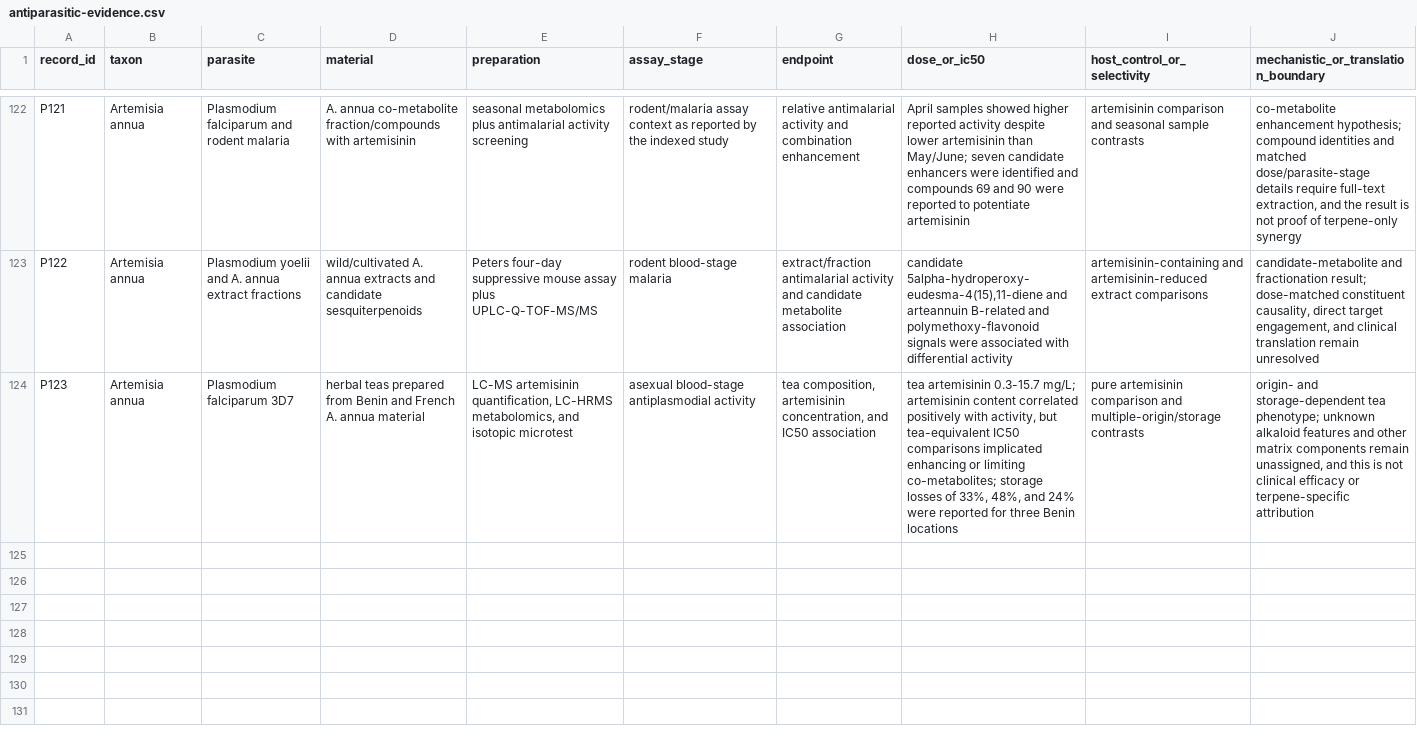
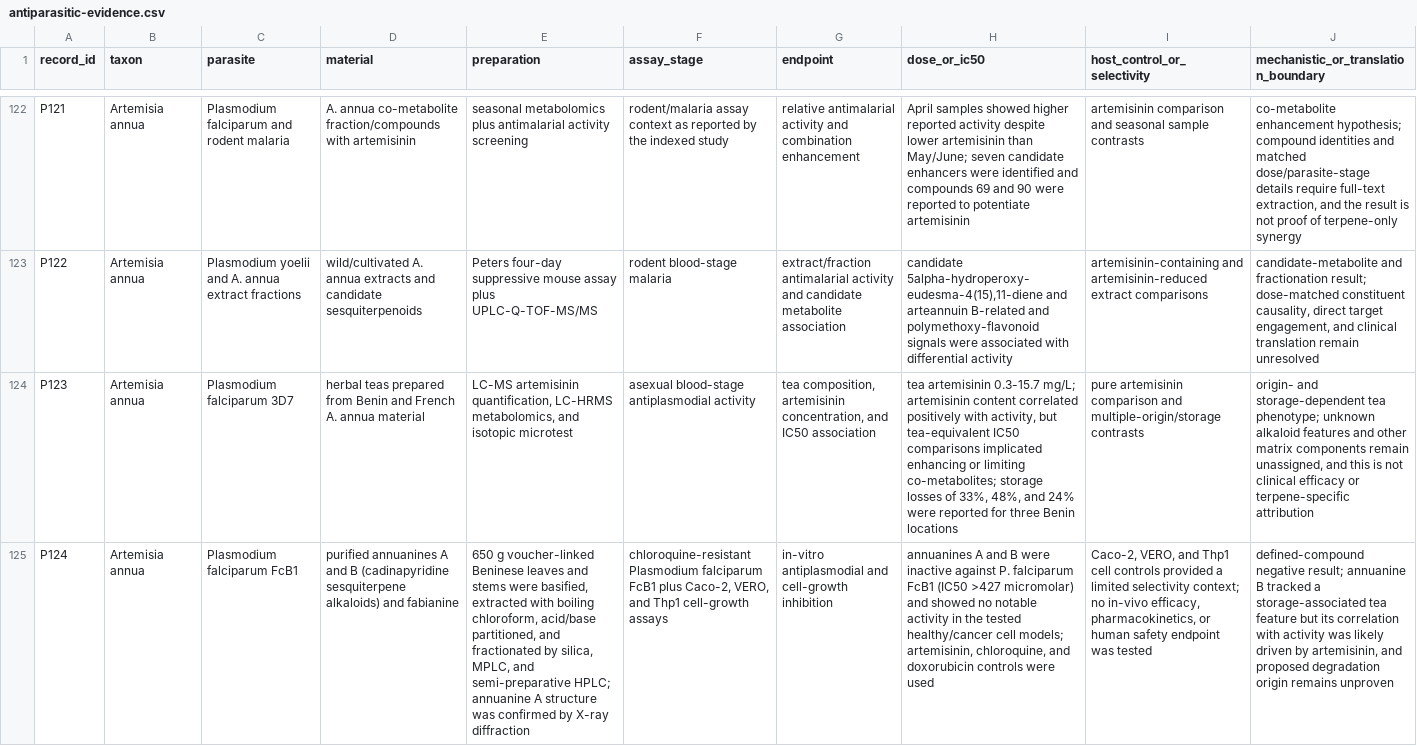
Before and after one commit to dcmcshan/artemisia, a CSV file: manuscript/antiparasitic-evidence.csv, drawn as a sheet; only a part is shown, gaps mark what is left out; rows hold the shown columns only; the diff names each change by its address in the sheet, - before the commit and + after, or states it on an @@ line.

```diff
--- a/manuscript/antiparasitic-evidence.csv
+++ b/manuscript/antiparasitic-evidence.csv
+row 125: P124 | Artemisia annua | Plasmodium falciparum FcB1 | purified annuanines A and B (cadinapyridine sesquiterpene alkaloids) and fabianine | 650 g voucher-linked Beninese leaves and stems were basified, extracted with boiling chloroform, acid/base partitioned, and fractionated by silica, MPLC, and semi-preparative HPLC; annuanine A structure was confirmed by X-ray diffraction | chloroquine-resistant Plasmodium falciparum FcB1 plus Caco-2, VERO, and Thp1 cell-growth assays | in-vitro antiplasmodial and cell-growth inhibition | annuanines A and B were inactive against P. falciparum FcB1 (IC50 >427 micromolar) and showed no notable activity in the tested healthy/cancer cell models; artemisinin, chloroquine, and doxorubicin controls were used | Caco-2, VERO, and Thp1 cell controls provided a limited selectivity context; no in-vivo efficacy, pharmacokinetics, or human safety endpoint was tested | defined-compound negative result; annuanine B tracked a storage-associated tea feature but its correlation with activity was likely driven by artemisinin, and proposed degradation origin remains unproven
```
Also changed, not shown: manuscript/claim-audit.csv, manuscript/evidence-appraisal.csv, 17 other files.
